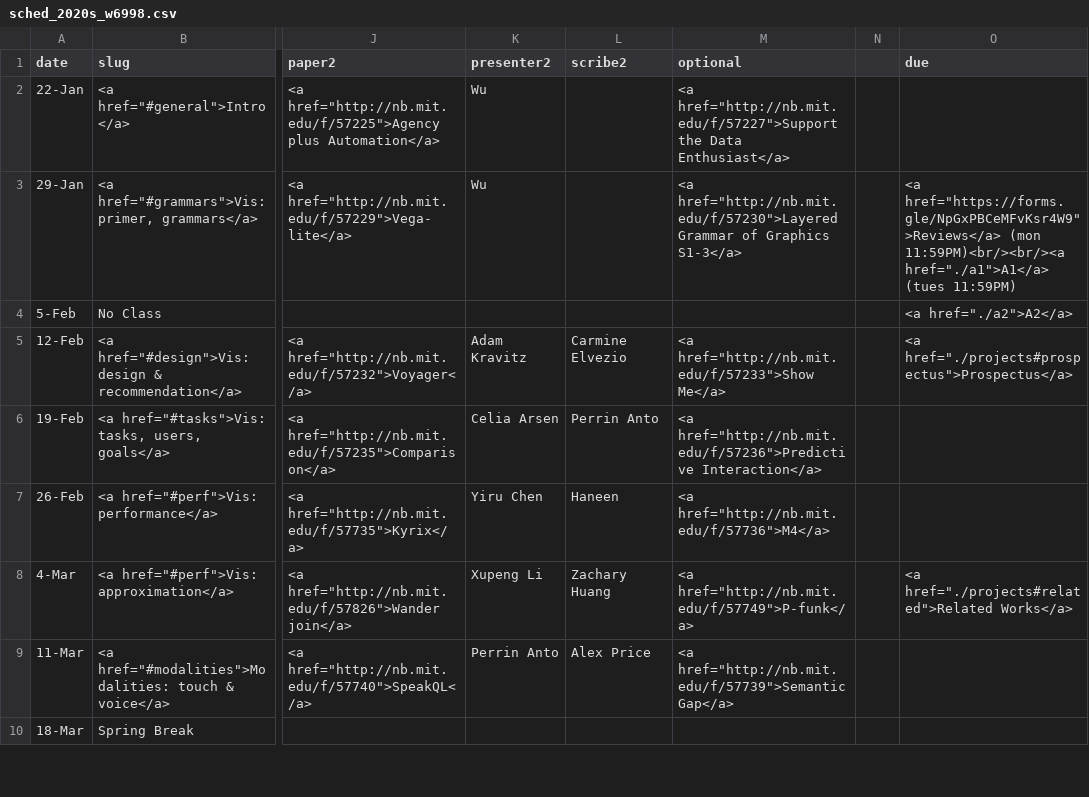
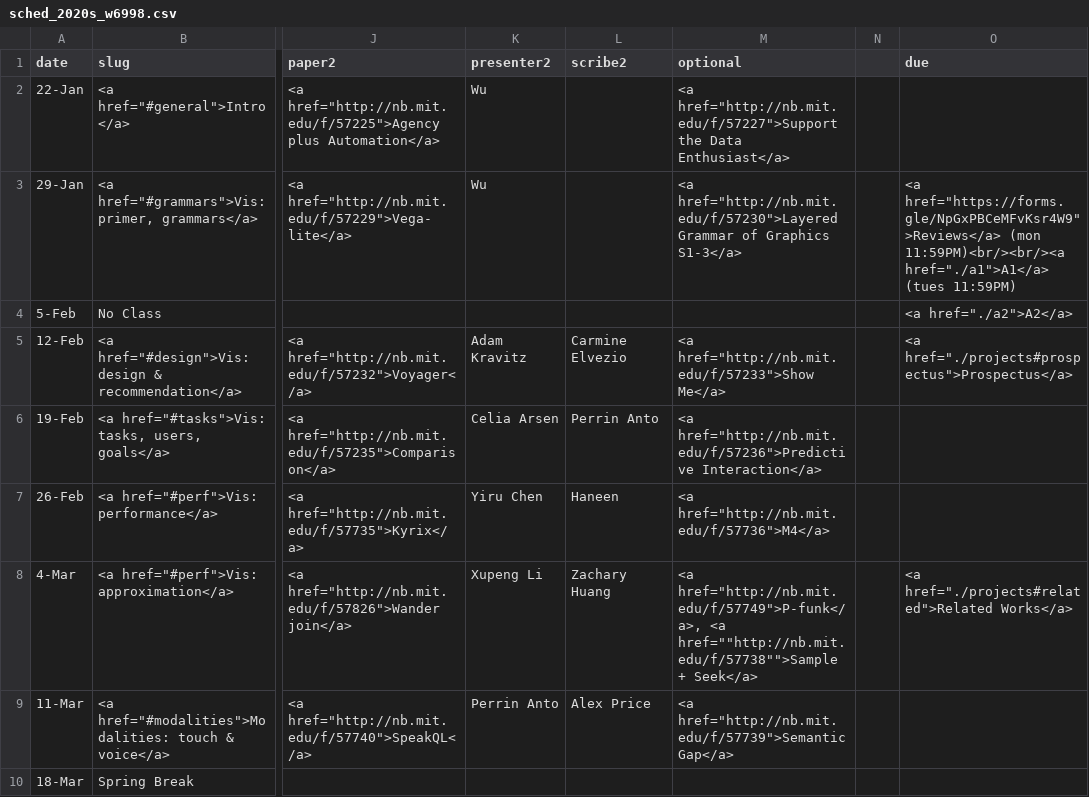
Before and after one commit to columbiaviz/columbiaviz.github.io, a CSV file: _data/sched_2020s_w6998.csv, drawn as a sheet; only a part is shown, gaps mark what is left out; the diff names each change by its address in the sheet, - before the commit and + after, or states it on an @@ line.

```diff
--- a/_data/sched_2020s_w6998.csv
+++ b/_data/sched_2020s_w6998.csv
-M8 (optional): <a href="http://nb.mit.edu/f/57749">P-funk</a>
+M8 (optional): <a href="http://nb.mit.edu/f/57749">P-funk</a>, <a href=""http://nb.mit.edu/f/57738"">Sample + Seek</a>
```
Also changed, not shown: 1 other file.
